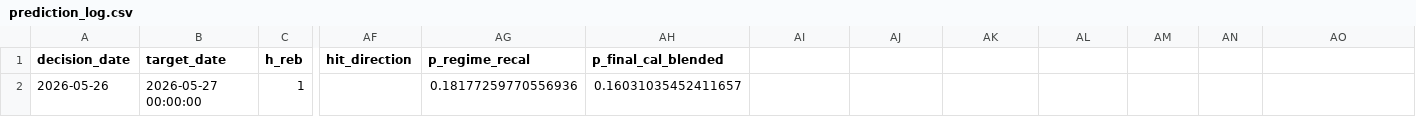
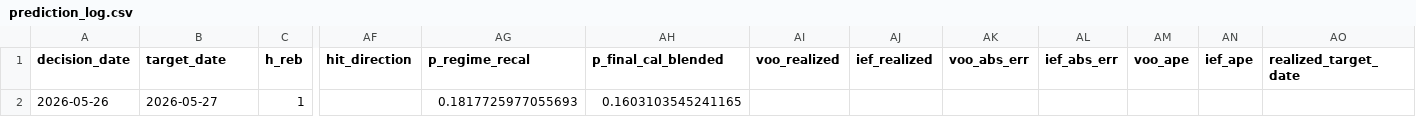
Before and after one commit to salemmorelli1/Price-Call, a CSV file: artifacts_part3/prediction_log.csv, drawn as a sheet; only a part is shown, gaps mark what is left out; the diff names each change by its address in the sheet, - before the commit and + after, or states it on an @@ line.

```diff
--- a/artifacts_part3/prediction_log.csv
+++ b/artifacts_part3/prediction_log.csv
-AI1: (empty)
+AI1: voo_realized
-AJ1: (empty)
+AJ1: ief_realized
-AK1: (empty)
+AK1: voo_abs_err
-AL1: (empty)
+AL1: ief_abs_err
-AM1: (empty)
+AM1: voo_ape
-AN1: (empty)
+AN1: ief_ape
-AO1: (empty)
+AO1: realized_target_date
-B2 (target_date): 2026-05-27 00:00:00
+B2 (target_date): 2026-05-27
-AG2 (p_regime_recal): 0.18177259770556936
+AG2 (p_regime_recal): 0.1817725977055693
-AH2 (p_final_cal_blended): 0.16031035452411657
+AH2 (p_final_cal_blended): 0.1603103545241165
```
